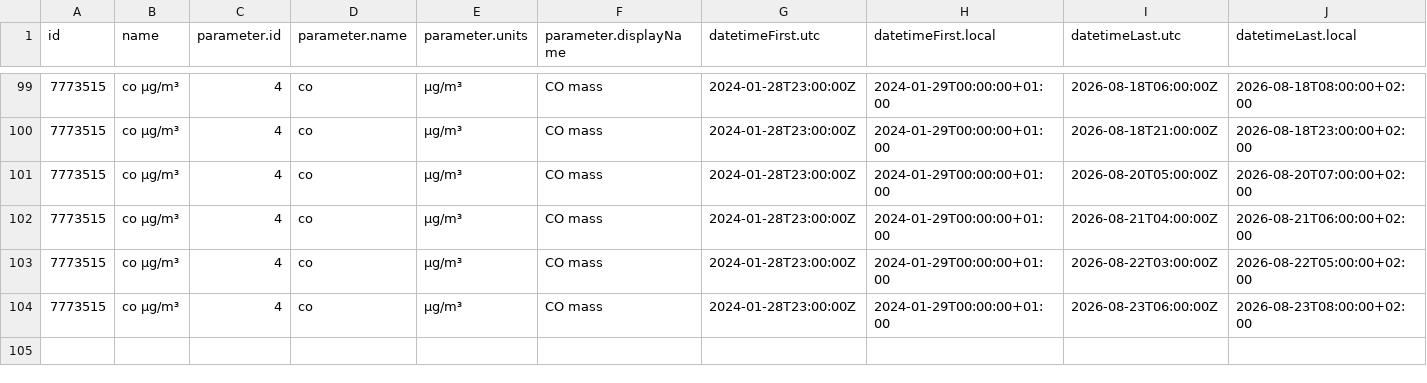
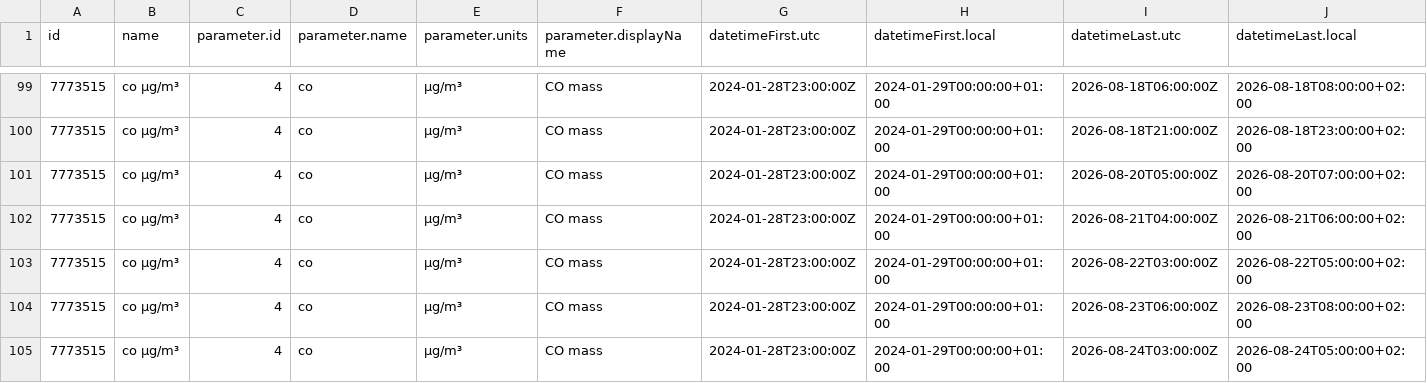
Before and after one commit to PatriVaca/practica_08_airquality, a CSV file: data/air_data.csv, drawn as a sheet; only a part is shown, gaps mark what is left out; rows hold the shown columns only; the diff names each change by its address in the sheet, - before the commit and + after, or states it on an @@ line.

Commit message:
gh actions: Update data Mon Aug 24 08:07:15 UTC 2026

```diff
--- a/data/air_data.csv
+++ b/data/air_data.csv
+row 105: 7773515 | co µg/m³ | 4 | co | µg/m³ | CO mass | 2024-01-28T23:00:00Z | 2024-01-29T00:00:00+01:00 | 2026-08-24T03:00:00Z | 2026-08-24T05:00:00+02:00
```
